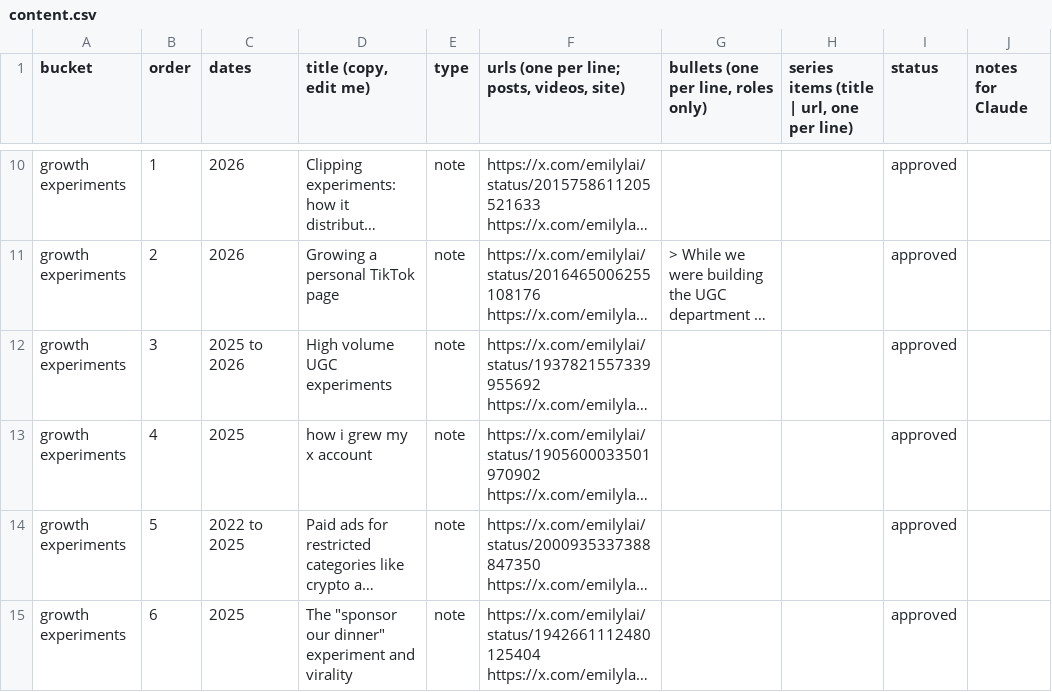
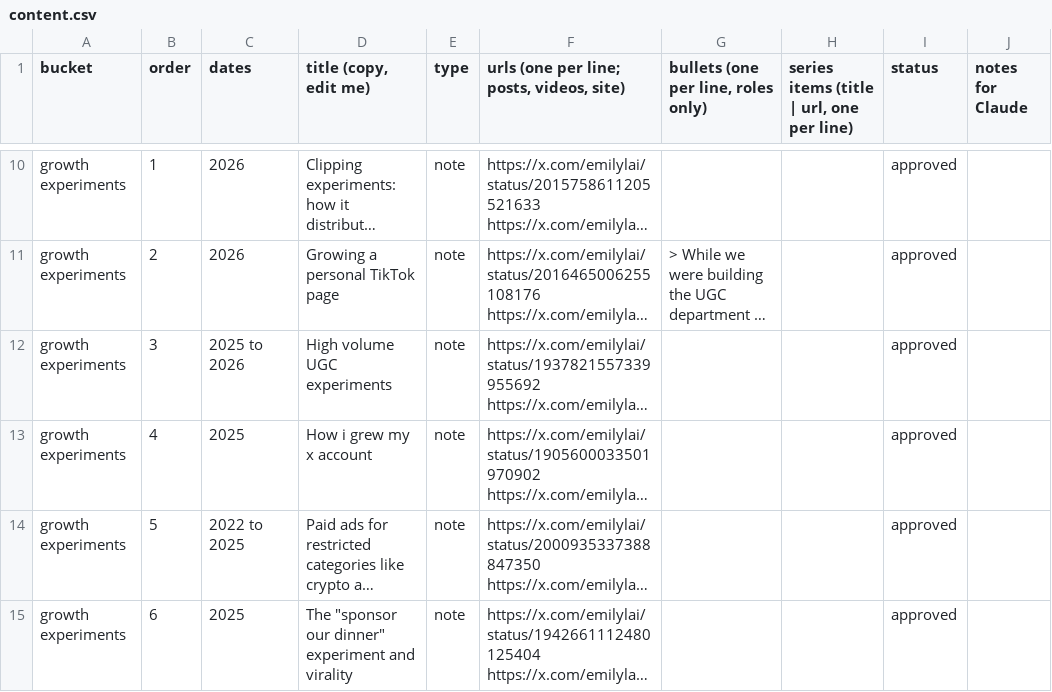
Before and after one commit to emlai/emilylai.com, a CSV file: content/content.csv, drawn as a sheet; only a part is shown, gaps mark what is left out; long unchanged cells end in …; the diff names each change by its address in the sheet, - before the commit and + after, or states it on an @@ line.

Commit message:
Capitalize X account entry title

```diff
--- a/content/content.csv
+++ b/content/content.csv
-D13 (title (copy, edit me)): how i grew my x account
+D13 (title (copy, edit me)): How i grew my x account
```
Also changed, not shown: 2 other files.
